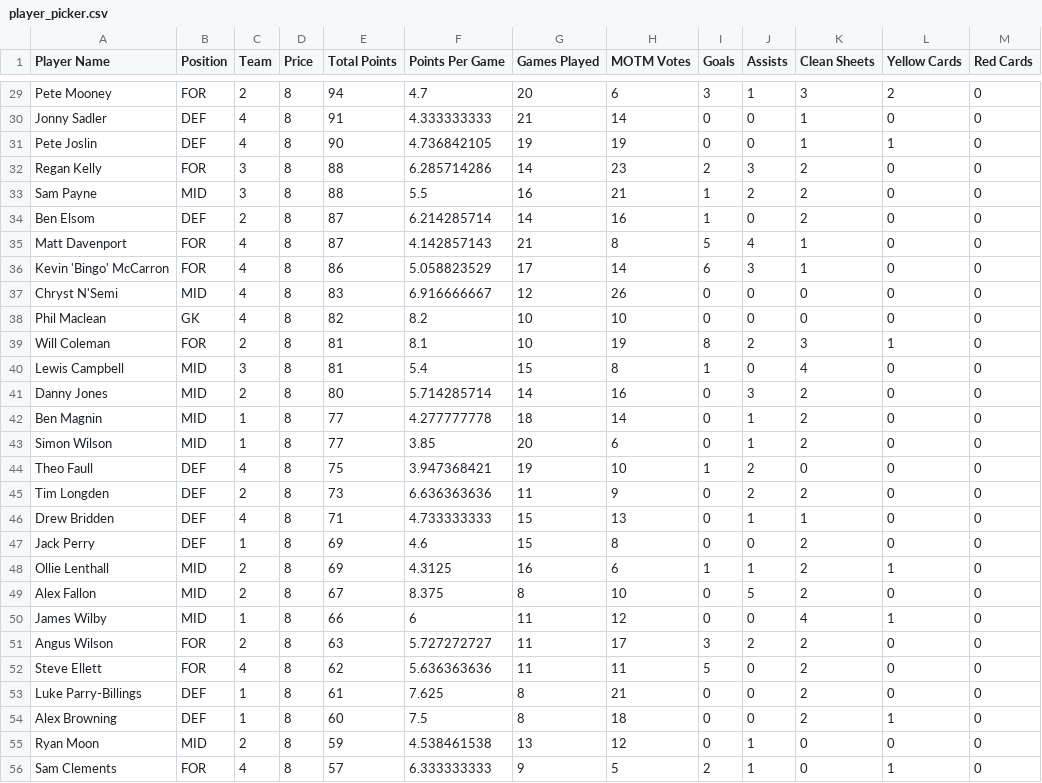
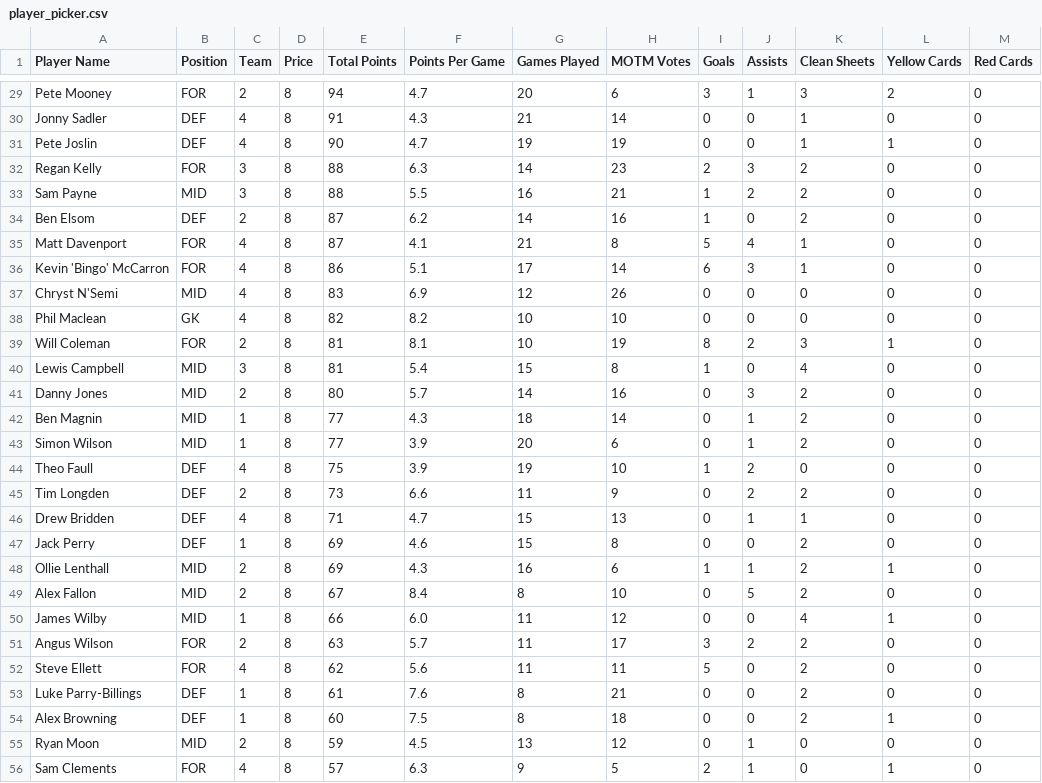
Before and after one commit to bm13563/torps-fpl, a CSV file: data/26_27/player_picker.csv, drawn as a sheet; only a part is shown, gaps mark what is left out; the diff covers the shown part only; the diff names each change by its address in the sheet, - before the commit and + after, or states it on an @@ line.

```diff
--- a/data/26_27/player_picker.csv
+++ b/data/26_27/player_picker.csv
-F30 (Points Per Game): 4.333333333
+F30 (Points Per Game): 4.3
-F31 (Points Per Game): 4.736842105
+F31 (Points Per Game): 4.7
-F32 (Points Per Game): 6.285714286
+F32 (Points Per Game): 6.3
-F34 (Points Per Game): 6.214285714
+F34 (Points Per Game): 6.2
-F35 (Points Per Game): 4.142857143
+F35 (Points Per Game): 4.1
-F36 (Points Per Game): 5.058823529
+F36 (Points Per Game): 5.1
-F37 (Points Per Game): 6.916666667
+F37 (Points Per Game): 6.9
-F41 (Points Per Game): 5.714285714
+F41 (Points Per Game): 5.7
-F42 (Points Per Game): 4.277777778
+F42 (Points Per Game): 4.3
-F43 (Points Per Game): 3.85
+F43 (Points Per Game): 3.9
-F44 (Points Per Game): 3.947368421
+F44 (Points Per Game): 3.9
-F45 (Points Per Game): 6.636363636
+F45 (Points Per Game): 6.6
-F46 (Points Per Game): 4.733333333
+F46 (Points Per Game): 4.7
-F48 (Points Per Game): 4.3125
+F48 (Points Per Game): 4.3
-F49 (Points Per Game): 8.375
+F49 (Points Per Game): 8.4
-F50 (Points Per Game): 6
+F50 (Points Per Game): 6.0
-F51 (Points Per Game): 5.727272727
+F51 (Points Per Game): 5.7
-F52 (Points Per Game): 5.636363636
+F52 (Points Per Game): 5.6
-F53 (Points Per Game): 7.625
+F53 (Points Per Game): 7.6
-F55 (Points Per Game): 4.538461538
+F55 (Points Per Game): 4.5
-F56 (Points Per Game): 6.333333333
+F56 (Points Per Game): 6.3
```
Also changed, not shown: 51 edited cells elsewhere in this file.
